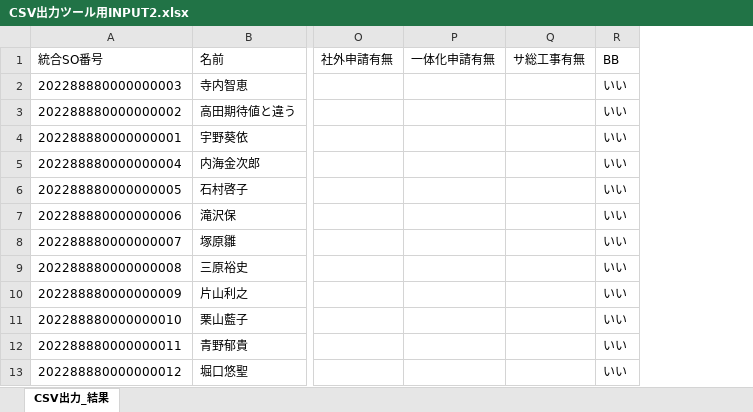
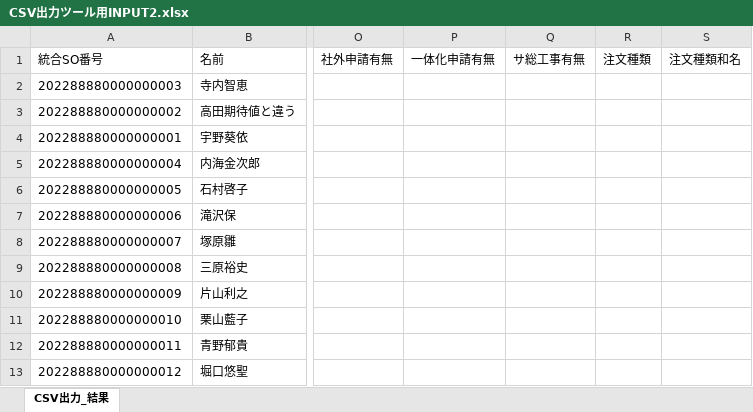
Before and after one commit to a-sakai-ghub/ITSupportShuhen, an Excel workbook: input2/CSV出力ツール用INPUT2.xlsx, sheet CSV出力_結果, drawn as a sheet; only a part is shown, gaps mark what is left out; values as stored, in another font and other column widths than the file's, no borders; removed rows and columns are numbered as before the commit, all else as after; the diff names each change by its address in the sheet, - before the commit and + after, or states it on an @@ line.

```diff
--- a/input2/CSV出力ツール用INPUT2.xlsx (sheet CSV出力_結果)
+++ b/input2/CSV出力ツール用INPUT2.xlsx (sheet CSV出力_結果)
-column R (BB), rows 2-13: all いい
+column R (注文種類), empty
+column S (注文種類和名), empty
```
Also changed, not shown: input1/CSV出力ツール用INPUT1.xlsx, 2 other files.
